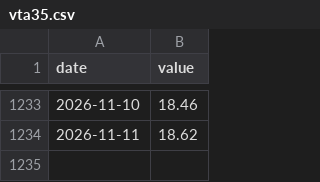
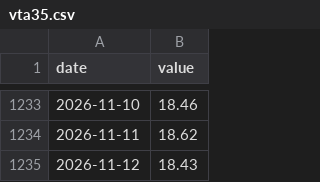
Before and after one commit to Michaelz1599/forte-markets, a CSV file: data/series/vta35.csv, drawn as a sheet; only a part is shown, gaps mark what is left out; the diff names each change by its address in the sheet, - before the commit and + after, or states it on an @@ line.

```diff
--- a/data/series/vta35.csv
+++ b/data/series/vta35.csv
+row 1235: 2026-11-12 | 18.43
```
Also changed, not shown: data/series/il_banks_rel3.csv, data/series/il_mcsi.csv, 37 other files.
